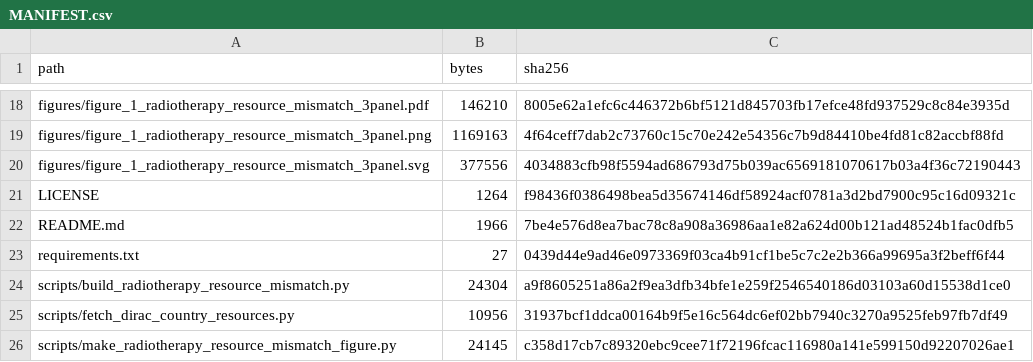
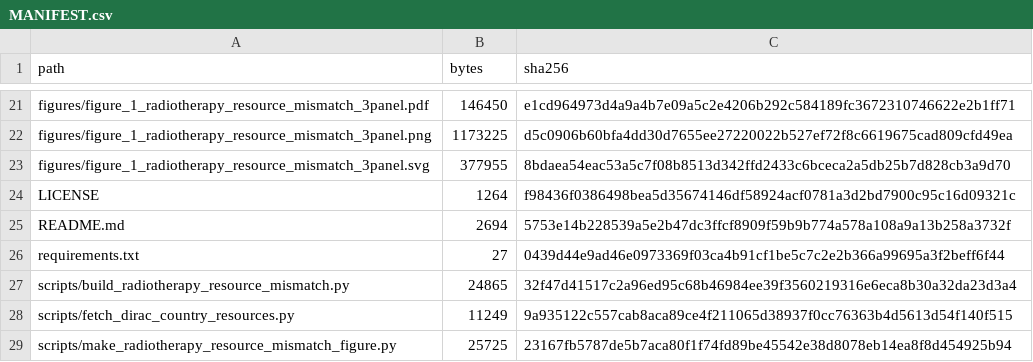
Before and after one commit to ammkkr/radiotherapy-resource-mismatch-globocan2024-dirac, a CSV file: MANIFEST.csv, drawn as a sheet; only a part is shown, gaps mark what is left out; addresses are those after the commit; the diff covers the shown part only; the diff names each change by its address in the sheet, - before the commit and + after, or states it on an @@ line.

```diff
--- a/MANIFEST.csv
+++ b/MANIFEST.csv
-B21 (bytes): 146210
+B21 (bytes): 146450
-C21 (sha256): 8005e62a1efc6c446372b6bf5121d845703fb17efce48fd937529c8c84e3935d
+C21 (sha256): e1cd964973d4a9a4b7e09a5c2e4206b292c584189fc3672310746622e2b1ff71
-B22 (bytes): 1169163
+B22 (bytes): 1173225
-C22 (sha256): 4f64ceff7dab2c73760c15c70e242e54356c7b9d84410be4fd81c82accbf88fd
+C22 (sha256): d5c0906b60bfa4dd30d7655ee27220022b527ef72f8c6619675cad809cfd49ea
-B23 (bytes): 377556
+B23 (bytes): 377955
-C23 (sha256): 4034883cfb98f5594ad686793d75b039ac6569181070617b03a4f36c72190443
+C23 (sha256): 8bdaea54eac53a5c7f08b8513d342ffd2433c6bceca2a5db25b7d828cb3a9d70
-B25 (bytes): 1966
+B25 (bytes): 2694
-C25 (sha256): 7be4e576d8ea7bac78c8a908a36986aa1e82a624d00b121ad48524b1fac0dfb5
+C25 (sha256): 5753e14b228539a5e2b47dc3ffcf8909f59b9b774a578a108a9a13b258a3732f
-B27 (bytes): 24304
+B27 (bytes): 24865
-C27 (sha256): a9f8605251a86a2f9ea3dfb34bfe1e259f2546540186d03103a60d15538d1ce0
+C27 (sha256): 32f47d41517c2a96ed95c68b46984ee39f3560219316e6eca8b30a32da23d3a4
-B28 (bytes): 10956
+B28 (bytes): 11249
-C28 (sha256): 31937bcf1ddca00164b9f5e16c564dc6ef02bb7940c3270a9525feb97fb7df49
+C28 (sha256): 9a935122c557cab8aca89ce4f211065d38937f0cc76363b4d5613d54f140f515
-B29 (bytes): 24145
+B29 (bytes): 25725
-C29 (sha256): c358d17cb7c89320ebc9cee71f72196fcac116980a141e599150d92207026ae1
+C29 (sha256): 23167fb5787de5b7aca80f1f74fd89be45542e38d8078eb14ea8f8d454925b94
```
Also changed, not shown: 8 added rows, 5 removed rows and 18 edited cells elsewhere in this file, data/figure_1_country_source_data.csv, data/radiotherapy_resource_mismatch_country_2024_2050.csv, 26 other files.
